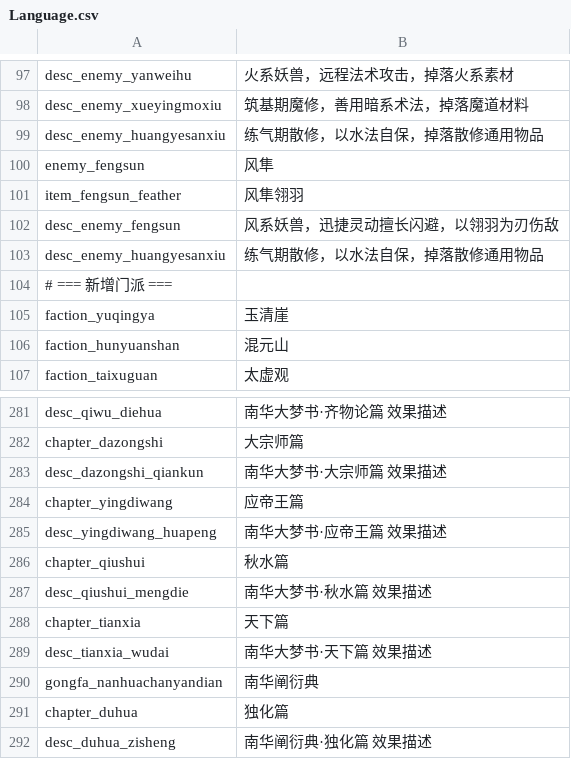
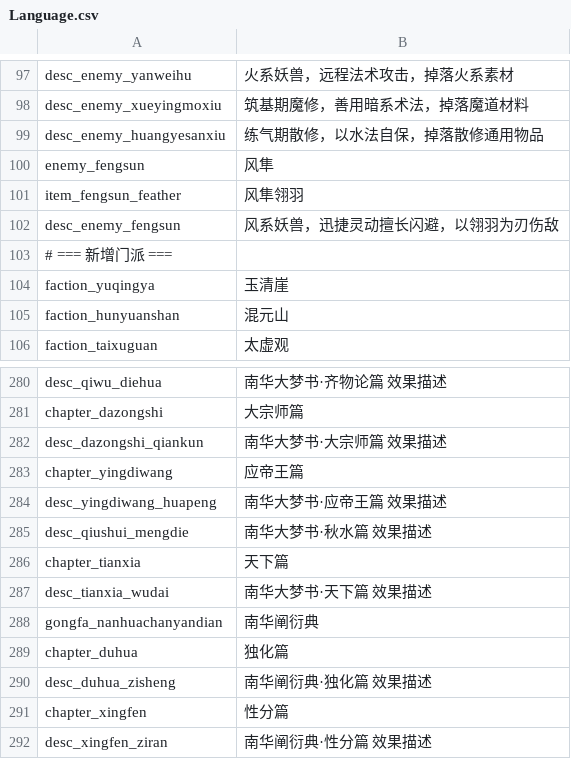
Before and after one commit to nileel/tianzhang, a CSV file: src/Assets/DataConfig/Language.csv, drawn as a sheet; only a part is shown, gaps mark what is left out; the shorter side is filled out with more unchanged rows.

Commit message:
审核反馈修复: docs/CSV/asset对齐校准 (ChatGPT5.5复核, DeepSeek修复, 2026-06-16)
审核依据: 开发管理/审核规则.txt 未通过审核清单 (2026-06-16)

修复内容:
1. docs/角色养成/术法设计规范.txt — 第26行 backtick-n转义残留→真实换行, 第28行 backslash-space-backslash反斜杠残留→—
2. src/Assets/DataConfig/Language.csv — 移除重复key: desc_enemy_huangyesanxiu(第99/103行), chapter_qiushui(第262/286行)
3. 开发管理/docs-csv-asset-alignment.txt — 重写对齐清单,校准口径: 术法73→75, 太一道庭24→26, Unity asset 0→14/54/23
4. 开发管理/设计-当前状态.txt — 统计校准: 术法73→75, 太一道庭24→26, asset数更新, Language去重备注
5. 开发管理/设计-下一步建议.txt — A8术法设计规范状态从'确认清洁'更新为实际修复状态

验证:
- docs: 功法24/术法75/神通34
- CSV有效数据行: GongFa24/Spells75/Skills34 (完全对齐)
- Language.csv: 0条重复key
- Unity .asset: 功法14/术法54/神通23 (缺口10/21/11)
- 5文件47行增33行删, 0警告

状态: ⚠️ 已修改/未审核

```diff
--- a/src/Assets/DataConfig/Language.csv
+++ b/src/Assets/DataConfig/Language.csv
@@ -102,3 +102,2 @@ item_fengsun_feather,风隼翎羽
 desc_enemy_fengsun,风系妖兽，迅捷灵动擅长闪避，以翎羽为刃伤敌
-desc_enemy_huangyesanxiu,练气期散修，以水法自保，掉落散修通用物品
 # === 新增门派 ===
@@ -285,3 +284,2 @@ chapter_yingdiwang,应帝王篇
 desc_yingdiwang_huapeng,南华大梦书·应帝王篇 效果描述
-chapter_qiushui,秋水篇
 desc_qiushui_mengdie,南华大梦书·秋水篇 效果描述
```
Also changed, not shown: 4 other files.
